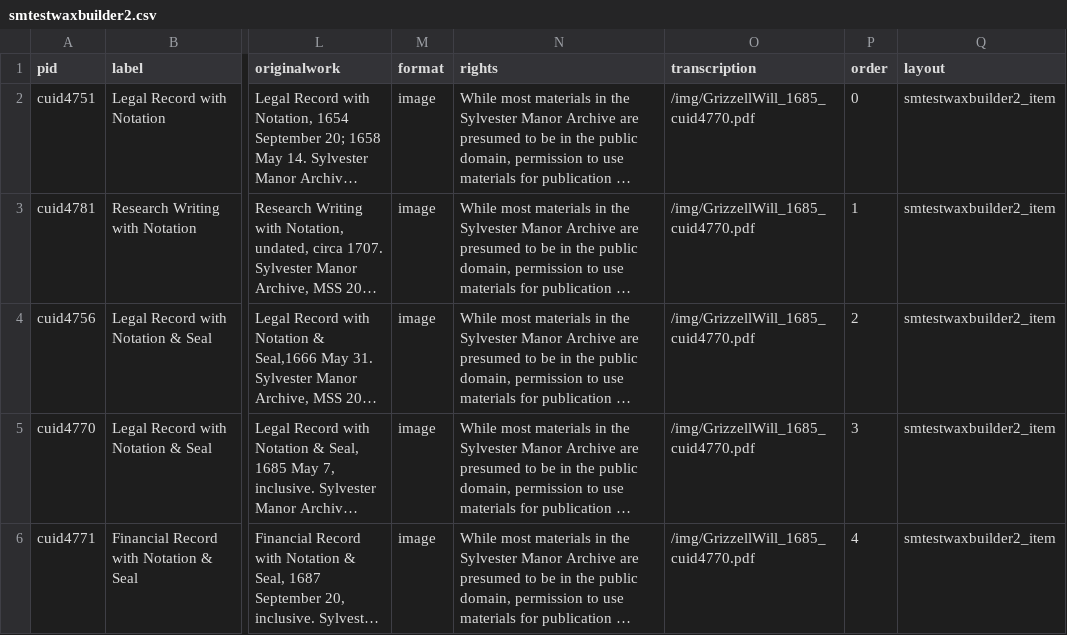
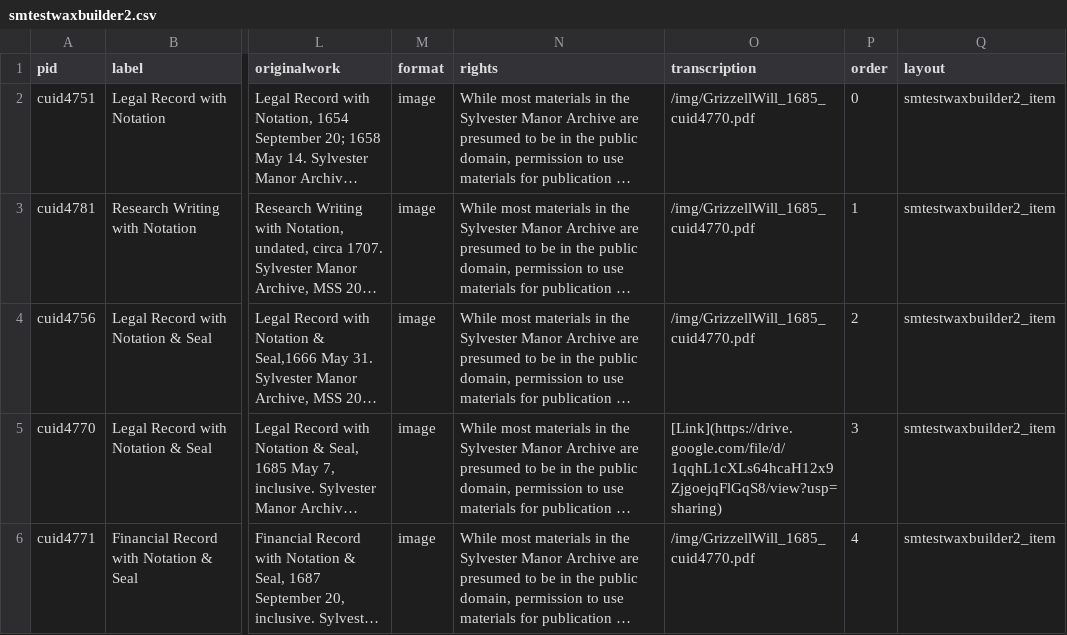
Before and after one commit to katelynautumn28/smtestwaxbuilder2, a CSV file: _data/smtestwaxbuilder2.csv, drawn as a sheet; only a part is shown, gaps mark what is left out; long unchanged cells end in …; the diff names each change by its address in the sheet, - before the commit and + after, or states it on an @@ line.

Commit message:
trying to insert transcription link

```diff
--- a/_data/smtestwaxbuilder2.csv
+++ b/_data/smtestwaxbuilder2.csv
-O5 (transcription): /img/GrizzellWill_1685_cuid4770.pdf
+O5 (transcription): [Link](https://drive.google.com/file/d/1qqhL1cXLs64hcaH12x9ZjgoejqFlGqS8/view?usp=sharing)
```
Also changed, not shown: 3 other files.
